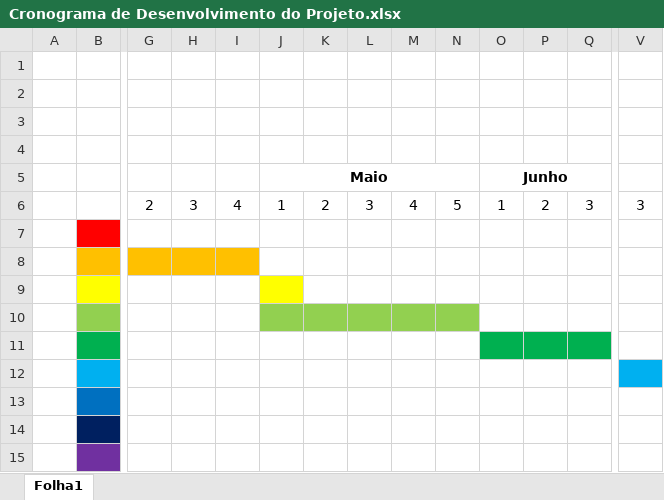
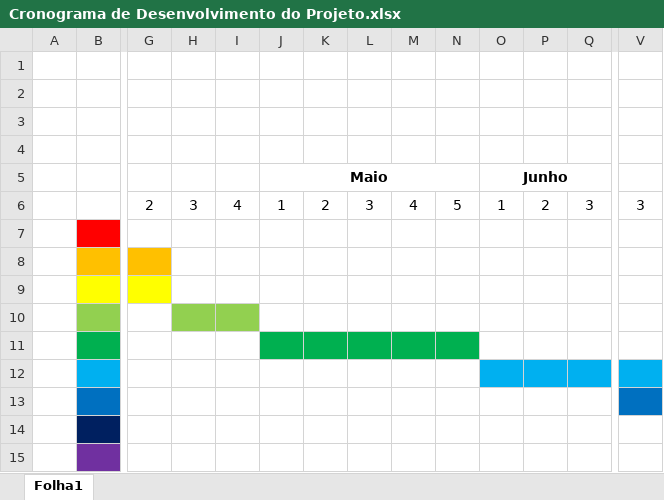
Before and after one commit to WallQ/Basicamente, an Excel workbook: docs/Cronograma de Desenvolvimento do Projeto.xlsx, sheet Folha1, drawn as a sheet; only a part is shown, gaps mark what is left out; values as stored, in another font and other column widths than the file's, no borders; the diff names each change by its address in the sheet, - before the commit and + after, or states it on an @@ line.

Commit message:
update cronograma

```diff
--- a/docs/Cronograma de Desenvolvimento do Projeto.xlsx (sheet Folha1)
+++ b/docs/Cronograma de Desenvolvimento do Projeto.xlsx (sheet Folha1)
-H8:I8 fill: #FFC000
+H8:I8 fill: none
-G9 fill: none
+G9 fill: #FFFF00
-J9 fill: #FFFF00
+J9 fill: none
-H10:I10 fill: none
+H10:I10 fill: #92D050
-J10:N10 fill: #92D050
+J10:N10 fill: none
-J11:N11 fill: none
+J11:N11 fill: #00B050
-O11:Q11 fill: #00B050
+O11:Q11 fill: none
-O12:Q12 fill: none
+O12:Q12 fill: #00B0F0
-V13 fill: none
+V13 fill: #0070C0
```
